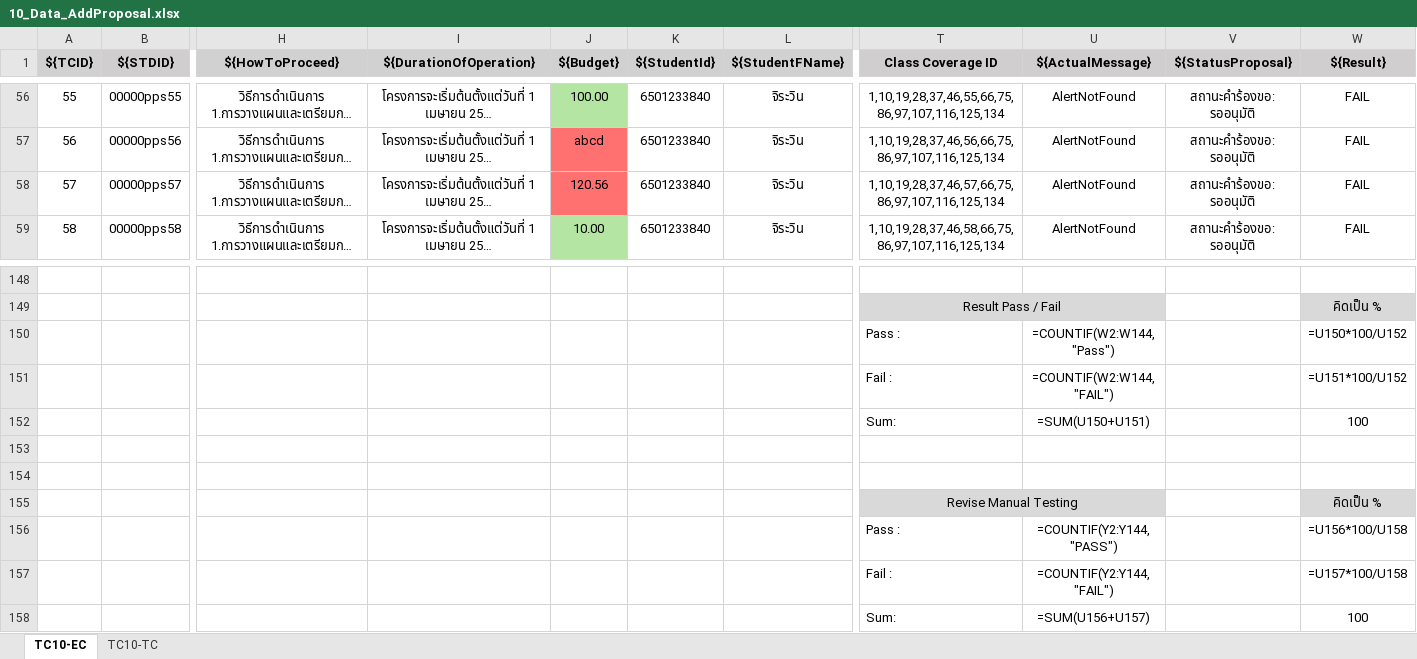
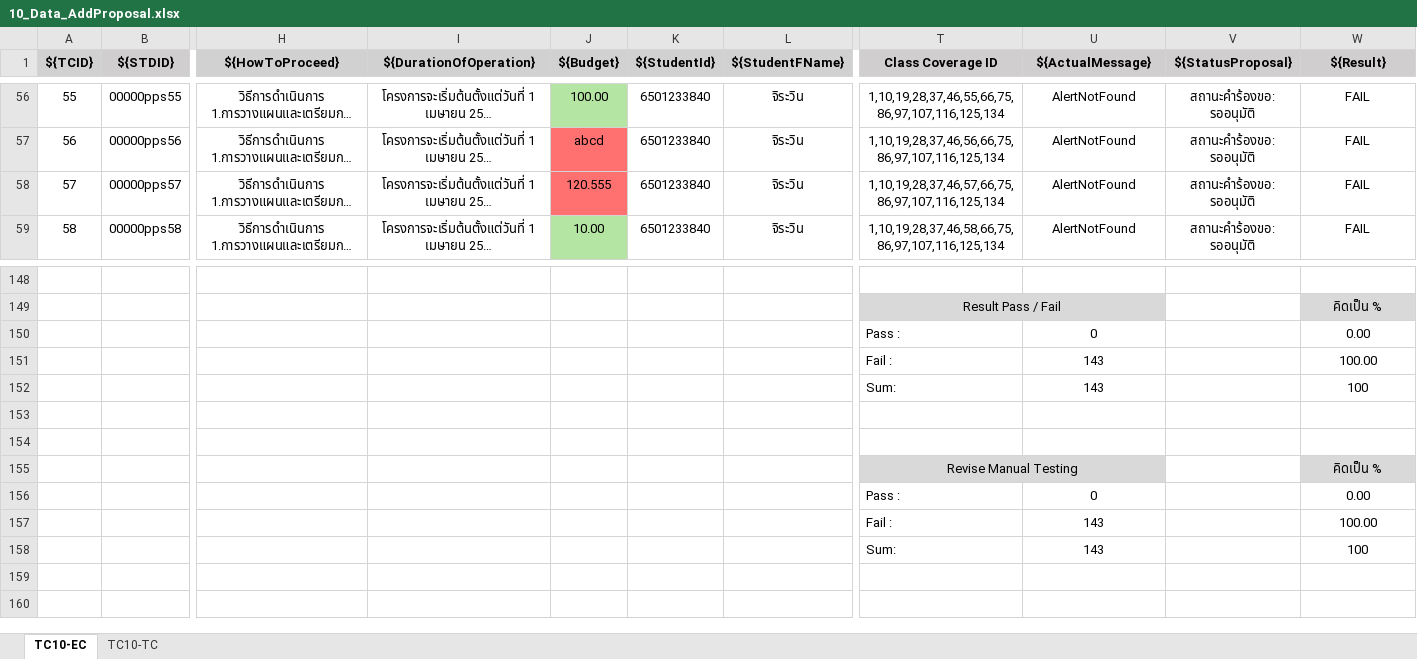
Before and after one commit to tawanfunny/Myproject-Academic-Service-Testing, an Excel workbook: TC10_AddProposal/10_Data_AddProposal.xlsx, sheet TC10-EC, drawn as a sheet; only a part is shown, gaps mark what is left out; long unchanged cells end in …; values as stored, in another font and other column widths than the file's, no borders; formulas without a stored value are shown as written; conditional formats not drawn; removed rows and columns are numbered as before the commit, all else as after; rows hold the shown columns only; the diff names each change by its address in the sheet, - before the commit and + after, or states it on an @@ line.

```diff
--- a/TC10_AddProposal/10_Data_AddProposal.xlsx (sheet TC10-EC)
+++ b/TC10_AddProposal/10_Data_AddProposal.xlsx (sheet TC10-EC)
-J58 (${Budget}): 120.56
+J58 (${Budget}): 120.555
-row 150:  |  |  |  |  |  |  | Pass : | =COUNTIF(W2:W144, "Pass") |  | =U150*100/U152
-row 151:  |  |  |  |  |  |  | Fail : | =COUNTIF(W2:W144, "FAIL") |  | =U151*100/U152
+row 150:  |  |  |  |  |  |  | Pass : | 0 |  | 0.00
+row 151:  |  |  |  |  |  |  | Fail : | 143 |  | 100.00
-U152 (${ActualMessage}): =SUM(U150+U151)
+U152 (${ActualMessage}): 143
-row 156:  |  |  |  |  |  |  | Pass : | =COUNTIF(Y2:Y144, "PASS") |  | =U156*100/U158
-row 157:  |  |  |  |  |  |  | Fail : | =COUNTIF(Y2:Y144, "FAIL") |  | =U157*100/U158
+row 156:  |  |  |  |  |  |  | Pass : | 0 |  | 0.00
+row 157:  |  |  |  |  |  |  | Fail : | 143 |  | 100.00
-U158 (${ActualMessage}): =SUM(U156+U157)
+U158 (${ActualMessage}): 143
```
Also changed, not shown: TC11_EditProposal/11_Data_EditProposal.xlsx, 1 other file.
